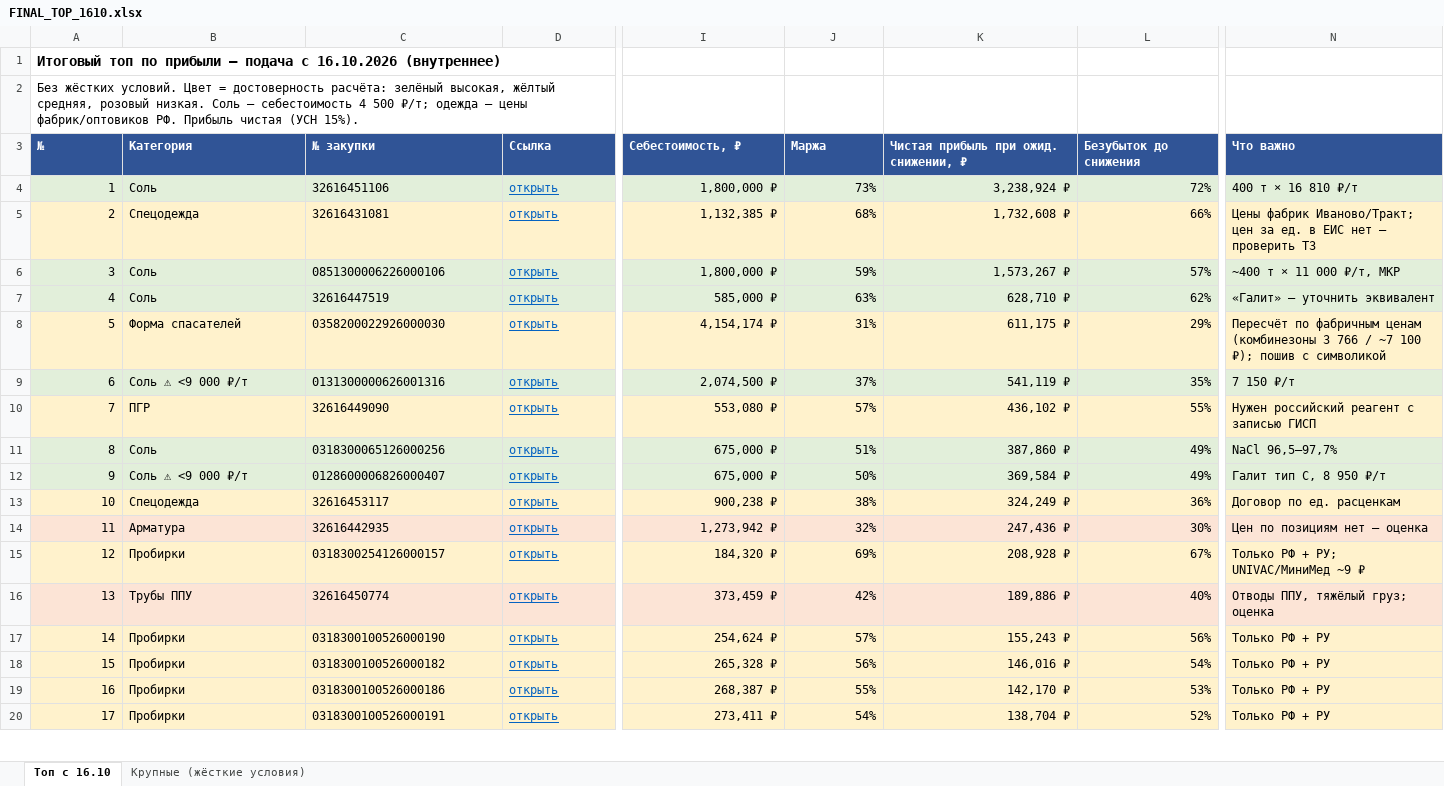
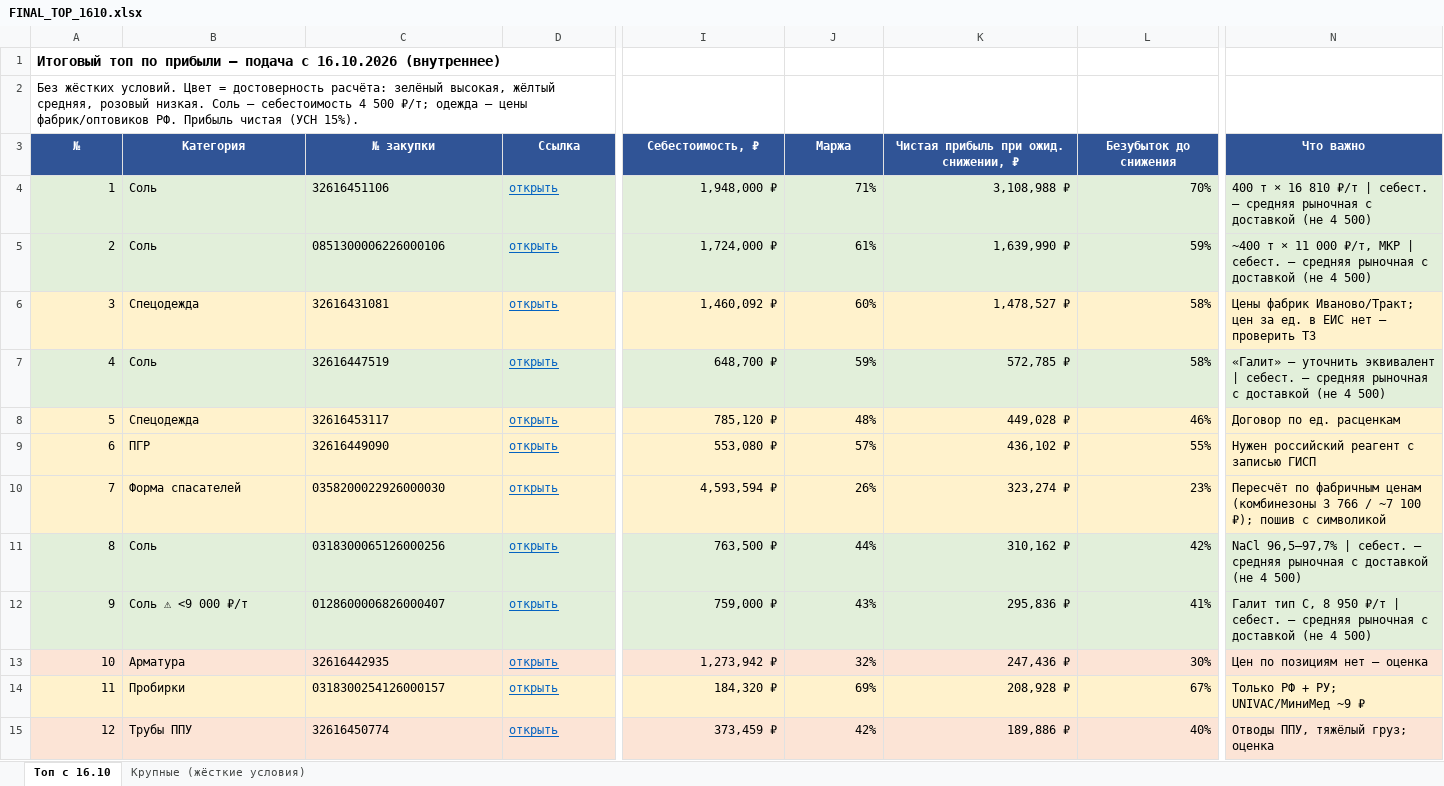
Before and after one commit to arorlov93/Tender-RUS-, an Excel workbook: FINAL_TOP_1610.xlsx, sheet Топ с 16.10, drawn as a sheet; only a part is shown, gaps mark what is left out; the shorter side is filled out with more unchanged rows; values as stored, in another font and other column widths than the file's, no borders; removed rows and columns are numbered as before the commit, all else as after; rows hold the shown columns only; the diff covers the shown part only; the diff names each change by its address in the sheet, - before the commit and + after, or states it on an @@ line.

```diff
--- a/FINAL_TOP_1610.xlsx (sheet Топ с 16.10)
+++ b/FINAL_TOP_1610.xlsx (sheet Топ с 16.10)
-A3:N3 alignment: left
+A3:N3 alignment: center
-I4 (Себестоимость, ₽): 1,800,000 ₽
+I4 (Себестоимость, ₽): 1,948,000 ₽
-J4 (Маржа): 73%
+J4 (Маржа): 71%
-K4: 3,238,924 ₽
+K4: 3,108,988 ₽
-L4 (Безубыток до снижения): 72%
+L4 (Безубыток до снижения): 70%
-N4 (Что важно): 400 т × 16 810 ₽/т
+N4 (Что важно): 400 т × 16 810 ₽/т | себест. — средняя рыночная с доставкой (не 4 500)
+row 5: 2 | Соль | 0851300006226000106 | открыть | 1,724,000 ₽ | 61% | 1,639,990 ₽ | 59% | ~400 т × 11 000 ₽/т, МКР | себест. — средняя рыночная с доставкой (не 4 500)
@@ column A (№) renumbered between rows 6 and 22 @@
-I6 (Себестоимость, ₽): 1,132,385 ₽
+I6 (Себестоимость, ₽): 1,460,092 ₽
-J6 (Маржа): 68%
+J6 (Маржа): 60%
-K6: 1,732,608 ₽
+K6: 1,478,527 ₽
-L6 (Безубыток до снижения): 66%
+L6 (Безубыток до снижения): 58%
-row 6: 3 | Соль | 0851300006226000106 | открыть | 1,800,000 ₽ | 59% | 1,573,267 ₽ | 57% | ~400 т × 11 000 ₽/т, МКР
-I7 (Себестоимость, ₽): 585,000 ₽
+I7 (Себестоимость, ₽): 648,700 ₽
-J7 (Маржа): 63%
+J7 (Маржа): 59%
-K7: 628,710 ₽
+K7: 572,785 ₽
-L7 (Безубыток до снижения): 62%
+L7 (Безубыток до снижения): 58%
-N7 (Что важно): …уточнить эквивалент
+N7 (Что важно): …уточнить эквивалент | себест. — средняя рыночная с доставкой (не 4 500)
-row 8: 5 | Форма спасателей | 0358200022926000030 | открыть | 4,154,174 ₽ | 31% | 611,175 ₽ | 29% | Пересчёт по фабричным ценам (комбинезоны 3 766 / ~7 100 ₽); пошив с символикой
-row 9: 6 | Соль ⚠ <9 000 ₽/т | 0131300000626001316 | открыть | 2,074,500 ₽ | 37% | 541,119 ₽ | 35% | 7 150 ₽/т
+row 8: 5 | Спецодежда | 32616453117 | открыть | 785,120 ₽ | 48% | 449,028 ₽ | 46% | Договор по ед. расценкам
+row 10: 7 | Форма спасателей | 0358200022926000030 | открыть | 4,593,594 ₽ | 26% | 323,274 ₽ | 23% | Пересчёт по фабричным ценам (комбинезоны 3 766 / ~7 100 ₽); пошив с символикой
-I11 (Себестоимость, ₽): 675,000 ₽
+I11 (Себестоимость, ₽): 763,500 ₽
-J11 (Маржа): 51%
+J11 (Маржа): 44%
-K11: 387,860 ₽
+K11: 310,162 ₽
-L11 (Безубыток до снижения): 49%
+L11 (Безубыток до снижения): 42%
-N11 (Что важно): NaCl 96,5–97,7%
+N11 (Что важно): NaCl 96,5–97,7% | себест. — средняя рыночная с доставкой (не 4 500)
-I12 (Себестоимость, ₽): 675,000 ₽
+I12 (Себестоимость, ₽): 759,000 ₽
-J12 (Маржа): 50%
+J12 (Маржа): 43%
-K12: 369,584 ₽
+K12: 295,836 ₽
-L12 (Безубыток до снижения): 49%
+L12 (Безубыток до снижения): 41%
-N12 (Что важно): …950 ₽/т
+N12 (Что важно): …950 ₽/т | себест. — средняя рыночная с доставкой (не 4 500)
-row 13: 10 | Спецодежда | 32616453117 | открыть | 900,238 ₽ | 38% | 324,249 ₽ | 36% | Договор по ед. расценкам
```
Also changed, not shown: 1 added row, 2 edited cells and cell formats elsewhere in this sheet, sheet Крупные (жёсткие условия), COST_REFERENCE_1410.xlsx, DEEP_MARGIN_1210.xlsx, 16 other files.
